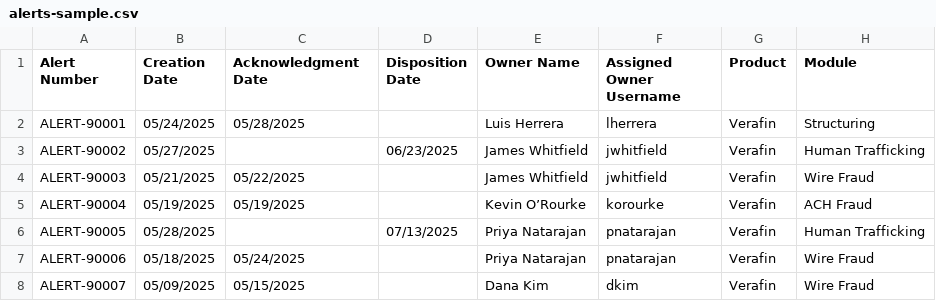
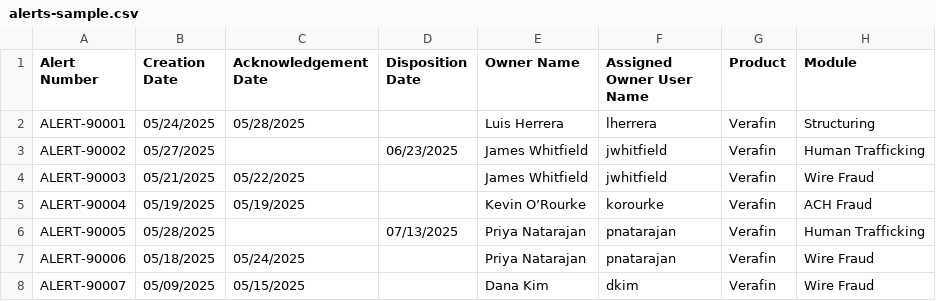
Before and after one commit to Jcisneros87/KPI-Jose-Review, a CSV file: examples/alerts-sample.csv, drawn as a sheet; only a part is shown; the diff names each change by its address in the sheet, - before the commit and + after, or states it on an @@ line.

```diff
--- a/examples/alerts-sample.csv
+++ b/examples/alerts-sample.csv
-C1: Acknowledgment Date
+C1: Acknowledgement Date
-F1: Assigned Owner Username
+F1: Assigned Owner User Name
```
Also changed, not shown: 7 other files.
